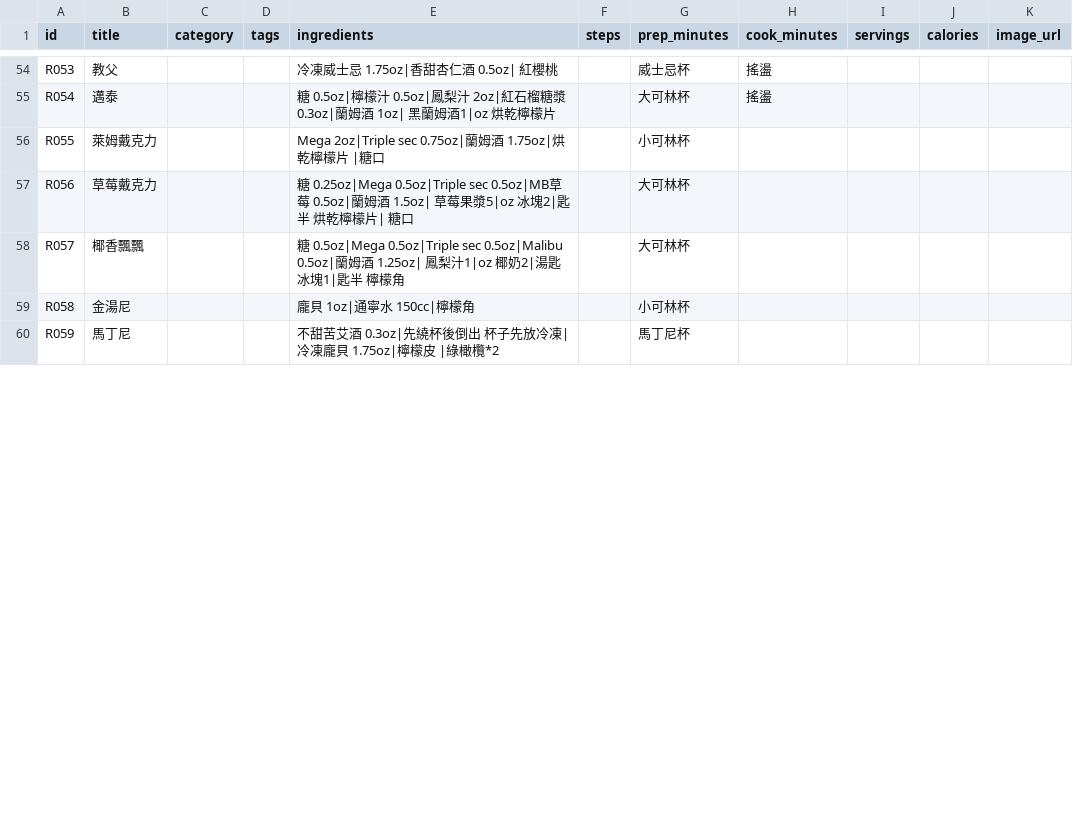
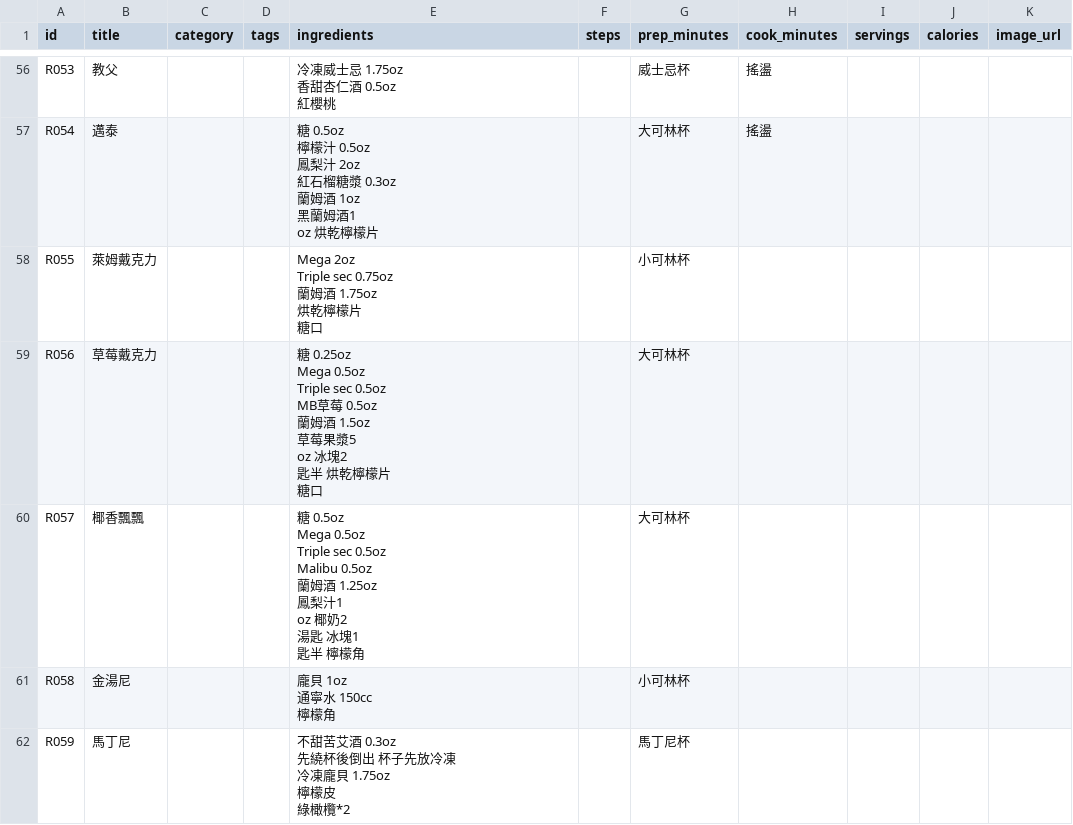
Before and after one commit to ThomasTsao0704/recipes-webapp, a CSV file: recipes.csv, drawn as a sheet; only a part is shown, gaps mark what is left out; addresses are those after the commit; ↵ is a line break in a cell; the diff covers the shown part only; the diff names each change by its address in the sheet, - before the commit and + after, or states it on an @@ line.

```diff
--- a/recipes.csv
+++ b/recipes.csv
-E56 (ingredients): 冷凍威士忌 1.75oz|香甜杏仁酒 0.5oz| 紅櫻桃
+E56 (ingredients): 冷凍威士忌 1.75oz ↵ 香甜杏仁酒 0.5oz ↵ 紅櫻桃
-E57 (ingredients): 糖 0.5oz|檸檬汁 0.5oz|鳳梨汁 2oz|紅石榴糖漿 0.3oz|蘭姆酒 1oz| 黑蘭姆酒1|oz 烘乾檸檬…
+E57 (ingredients): 糖 0.5oz ↵ 檸檬汁 0.5oz ↵ 鳳梨汁 2oz ↵ 紅石榴糖漿 0.3oz ↵ 蘭姆酒 1oz ↵ 黑蘭姆酒1 ↵ oz 烘乾檸檬…
-E58 (ingredients): Mega 2oz|Triple sec 0.75oz|蘭姆酒 1.75oz|烘乾檸檬片 |糖口
+E58 (ingredients): Mega 2oz ↵ Triple sec 0.75oz ↵ 蘭姆酒 1.75oz ↵ 烘乾檸檬片 ↵ 糖口
-E59 (ingredients): 糖 0.25oz|Mega 0.5oz|Triple sec 0.5oz|MB草莓 0.5oz|蘭姆酒 1.5oz| 草莓果漿5|oz 冰塊2|匙半 烘乾檸檬片| 糖口
+E59 (ingredients): 糖 0.25oz ↵ Mega 0.5oz ↵ Triple sec 0.5oz ↵ MB草莓 0.5oz ↵ 蘭姆酒 1.5oz ↵ 草莓果漿5 ↵ oz 冰塊2 ↵ 匙半 烘乾檸檬片 ↵ 糖口
-E60 (ingredients): 糖 0.5oz|Mega 0.5oz|Triple sec 0.5oz|Malibu 0.5oz|蘭姆酒 1.25oz| 鳳梨汁1|oz 椰奶2|湯匙 冰塊1|匙半…
+E60 (ingredients): 糖 0.5oz ↵ Mega 0.5oz ↵ Triple sec 0.5oz ↵ Malibu 0.5oz ↵ 蘭姆酒 1.25oz ↵ 鳳梨汁1 ↵ oz 椰奶2 ↵ 湯匙 冰塊1 ↵ 匙半…
-E61 (ingredients): 龐貝 1oz|通寧水 150cc|檸檬角
+E61 (ingredients): 龐貝 1oz ↵ 通寧水 150cc ↵ 檸檬角
-E62 (ingredients): …苦艾酒 0.3oz|先繞杯後倒出 杯子先放冷凍|冷凍龐貝 1.75oz|檸檬皮 |綠橄欖*2
+E62 (ingredients): …苦艾酒 0.3oz ↵ 先繞杯後倒出 杯子先放冷凍 ↵ 冷凍龐貝 1.75oz ↵ 檸檬皮 ↵ 綠橄欖*2
```
Also changed, not shown: 2 added rows and 87 edited cells elsewhere in this file, 12 other files.
